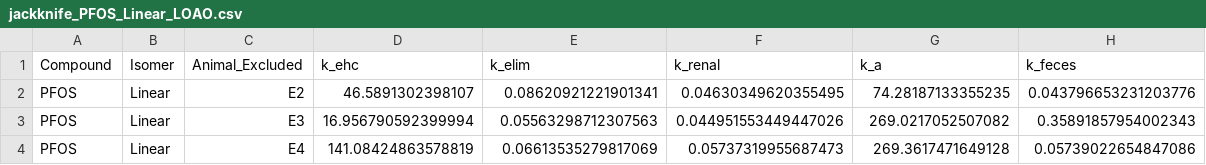
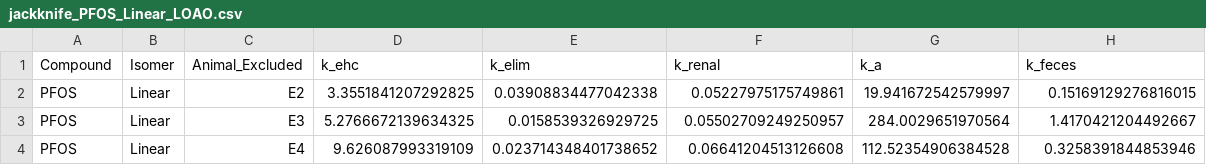
Before and after one commit to LucaPrz/pfaa-pbtk-dairy-goats, a CSV file: results/optimization/jackknife/jackknife_PFOS_Linear_LOAO.csv, drawn as a sheet.

```diff
--- a/results/optimization/jackknife/jackknife_PFOS_Linear_LOAO.csv
+++ b/results/optimization/jackknife/jackknife_PFOS_Linear_LOAO.csv
@@ -1,4 +1,4 @@
 Compound,Isomer,Animal_Excluded,k_ehc,k_elim,k_renal,k_a,k_feces
-PFOS,Linear,E2,46.5891302398107,0.08620921221901341,0.04630349620355495,74.28187133355235,0.043796653231203776
-PFOS,Linear,E3,16.956790592399994,0.05563298712307563,0.044951553449447026,269.0217052507082,0.35891857954002343
-PFOS,Linear,E4,141.08424863578819,0.06613535279817069,0.05737319955687473,269.3617471649128,0.05739022654847086
+PFOS,Linear,E2,3.3551841207292825,0.03908834477042338,0.05227975175749861,19.941672542579997,0.15169129276816015
+PFOS,Linear,E3,5.2766672139634325,0.0158539326929725,0.05502709249250957,284.0029651970564,1.4170421204492667
+PFOS,Linear,E4,9.626087993319109,0.023714348401738652,0.06641204513126608,112.52354906384528,0.3258391844853946
```
Also changed, not shown: results/optimization/global_fit/fit_PFOS_Linear.csv, results/optimization/monte_carlo/predictions_PFOS_Linear_monte_carlo.csv, 21 other files.
